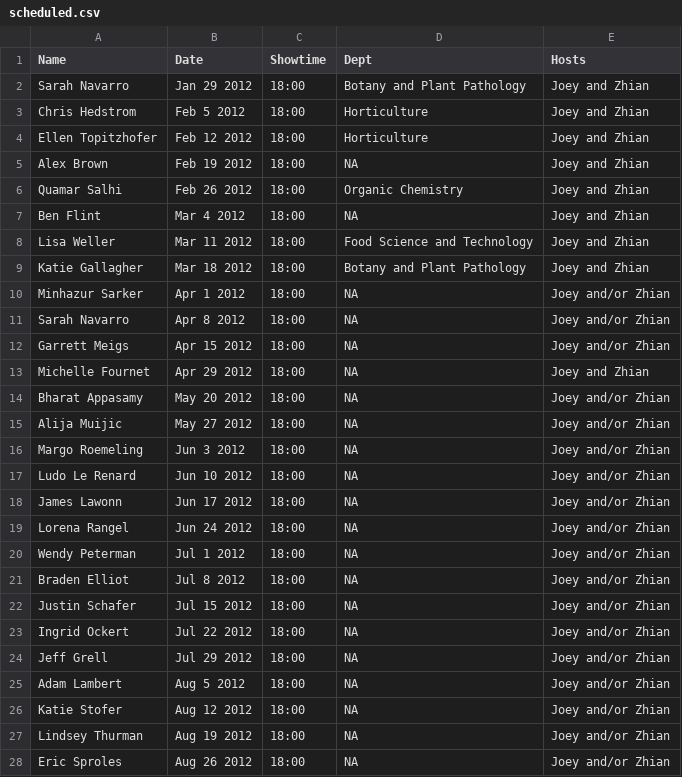
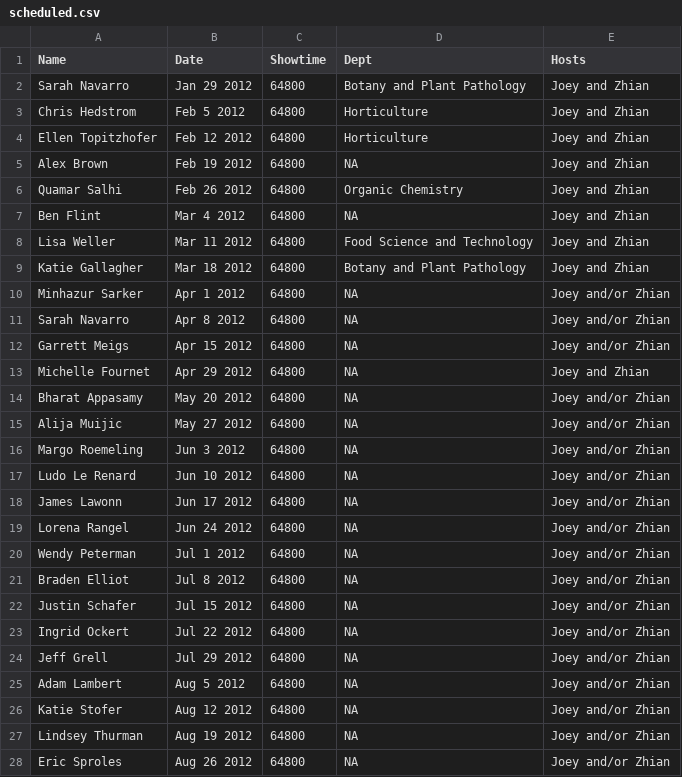
Before and after one commit to finchnSNPs/InspirationDisseminationSchedule, a CSV file: scheduled.csv, drawn as a sheet; only a part is shown; the diff covers the shown part only.

Commit message:
update schedule

```diff
--- a/scheduled.csv
+++ b/scheduled.csv
@@ -1,28 +1,28 @@
 "Name","Date","Showtime","Dept","Hosts"
-"Sarah Navarro","Jan 29 2012","18:00","Botany and Plant Pathology","Joey and Zhian"
-"Chris Hedstrom","Feb 5 2012","18:00","Horticulture","Joey and Zhian"
-"Ellen Topitzhofer","Feb 12 2012","18:00","Horticulture","Joey and Zhian"
-"Alex Brown","Feb 19 2012","18:00",NA,"Joey and Zhian"
-"Quamar Salhi","Feb 26 2012","18:00","Organic Chemistry","Joey and Zhian"
-"Ben Flint","Mar 4 2012","18:00",NA,"Joey and Zhian"
-"Lisa Weller","Mar 11 2012","18:00","Food Science and Technology","Joey and Zhian"
-"Katie Gallagher","Mar 18 2012","18:00","Botany and Plant Pathology","Joey and Zhian"
-"Minhazur Sarker","Apr 1 2012","18:00",NA,"Joey and/or Zhian"
-"Sarah Navarro","Apr 8 2012","18:00",NA,"Joey and/or Zhian"
-"Garrett Meigs","Apr 15 2012","18:00",NA,"Joey and/or Zhian"
-"Michelle Fournet","Apr 29 2012","18:00",NA,"Joey and Zhian"
-"Bharat Appasamy","May 20 2012","18:00",NA,"Joey and/or Zhian"
-"Alija Muijic","May 27 2012","18:00",NA,"Joey and/or Zhian"
-"Margo Roemeling","Jun 3 2012","18:00",NA,"Joey and/or Zhian"
-"Ludo Le Renard","Jun 10 2012","18:00",NA,"Joey and/or Zhian"
-"James Lawonn","Jun 17 2012","18:00",NA,"Joey and/or Zhian"
-"Lorena Rangel","Jun 24 2012","18:00",NA,"Joey and/or Zhian"
-"Wendy Peterman","Jul 1 2012","18:00",NA,"Joey and/or Zhian"
-"Braden Elliot","Jul 8 2012","18:00",NA,"Joey and/or Zhian"
-"Justin Schafer","Jul 15 2012","18:00",NA,"Joey and/or Zhian"
-"Ingrid Ockert","Jul 22 2012","18:00",NA,"Joey and/or Zhian"
-"Jeff Grell","Jul 29 2012","18:00",NA,"Joey and/or Zhian"
-"Adam Lambert","Aug 5 2012","18:00",NA,"Joey and/or Zhian"
-"Katie Stofer","Aug 12 2012","18:00",NA,"Joey and/or Zhian"
-"Lindsey Thurman","Aug 19 2012","18:00",NA,"Joey and/or Zhian"
-"Eric Sproles","Aug 26 2012","18:00",NA,"Joey and/or Zhian"
+"Sarah Navarro","Jan 29 2012",64800,"Botany and Plant Pathology","Joey and Zhian"
+"Chris Hedstrom","Feb 5 2012",64800,"Horticulture","Joey and Zhian"
+"Ellen Topitzhofer","Feb 12 2012",64800,"Horticulture","Joey and Zhian"
+"Alex Brown","Feb 19 2012",64800,NA,"Joey and Zhian"
+"Quamar Salhi","Feb 26 2012",64800,"Organic Chemistry","Joey and Zhian"
+"Ben Flint","Mar 4 2012",64800,NA,"Joey and Zhian"
+"Lisa Weller","Mar 11 2012",64800,"Food Science and Technology","Joey and Zhian"
+"Katie Gallagher","Mar 18 2012",64800,"Botany and Plant Pathology","Joey and Zhian"
+"Minhazur Sarker","Apr 1 2012",64800,NA,"Joey and/or Zhian"
+"Sarah Navarro","Apr 8 2012",64800,NA,"Joey and/or Zhian"
+"Garrett Meigs","Apr 15 2012",64800,NA,"Joey and/or Zhian"
+"Michelle Fournet","Apr 29 2012",64800,NA,"Joey and Zhian"
+"Bharat Appasamy","May 20 2012",64800,NA,"Joey and/or Zhian"
+"Alija Muijic","May 27 2012",64800,NA,"Joey and/or Zhian"
+"Margo Roemeling","Jun 3 2012",64800,NA,"Joey and/or Zhian"
+"Ludo Le Renard","Jun 10 2012",64800,NA,"Joey and/or Zhian"
+"James Lawonn","Jun 17 2012",64800,NA,"Joey and/or Zhian"
+"Lorena Rangel","Jun 24 2012",64800,NA,"Joey and/or Zhian"
+"Wendy Peterman","Jul 1 2012",64800,NA,"Joey and/or Zhian"
+"Braden Elliot","Jul 8 2012",64800,NA,"Joey and/or Zhian"
+"Justin Schafer","Jul 15 2012",64800,NA,"Joey and/or Zhian"
+"Ingrid Ockert","Jul 22 2012",64800,NA,"Joey and/or Zhian"
+"Jeff Grell","Jul 29 2012",64800,NA,"Joey and/or Zhian"
+"Adam Lambert","Aug 5 2012",64800,NA,"Joey and/or Zhian"
+"Katie Stofer","Aug 12 2012",64800,NA,"Joey and/or Zhian"
+"Lindsey Thurman","Aug 19 2012",64800,NA,"Joey and/or Zhian"
+"Eric Sproles","Aug 26 2012",64800,NA,"Joey and/or Zhian"
```
Also changed, not shown: 1 added row, 1 removed row and 159 edited cells elsewhere in this file.
